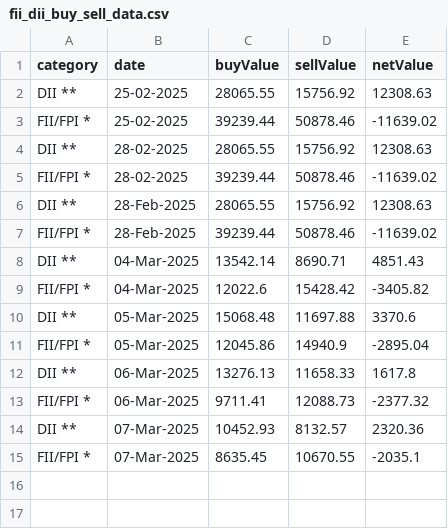
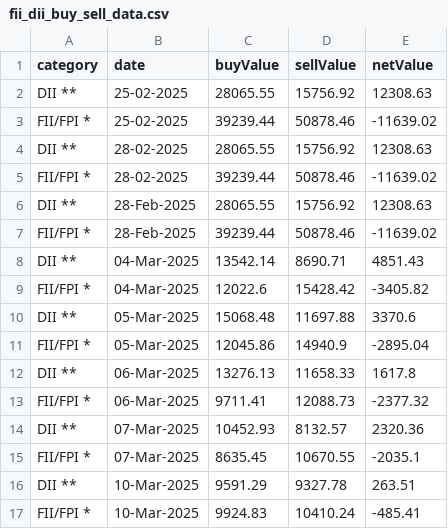
Before and after one commit to senthilkumarimuth/metrices, a CSV file: data/fii_dii_buy_sell_data.csv, drawn as a sheet; the diff names each change by its address in the sheet, - before the commit and + after, or states it on an @@ line.

```diff
--- a/data/fii_dii_buy_sell_data.csv
+++ b/data/fii_dii_buy_sell_data.csv
+row 16: DII ** | 10-Mar-2025 | 9591.29 | 9327.78 | 263.51
+row 17: FII/FPI * | 10-Mar-2025 | 9924.83 | 10410.24 | -485.41
```
Also changed, not shown: 5 other files.
